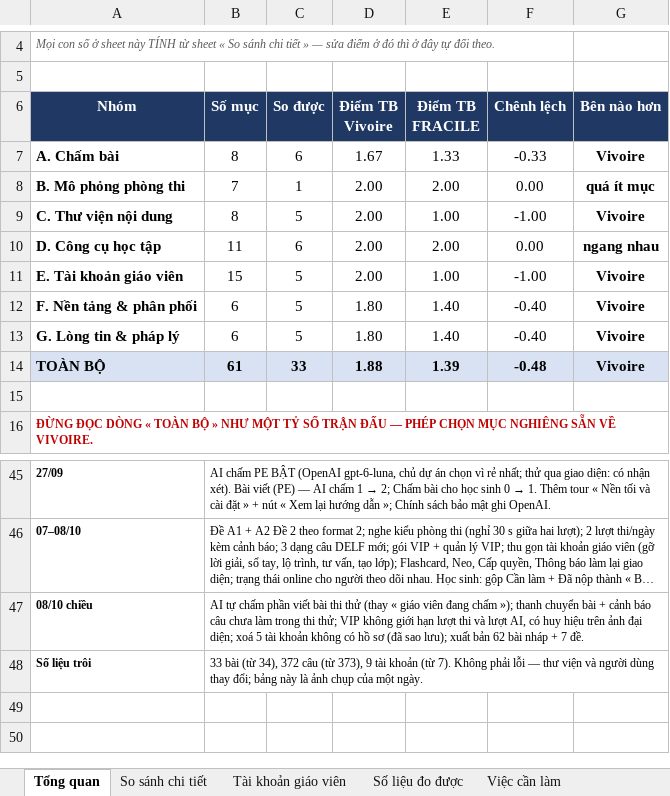
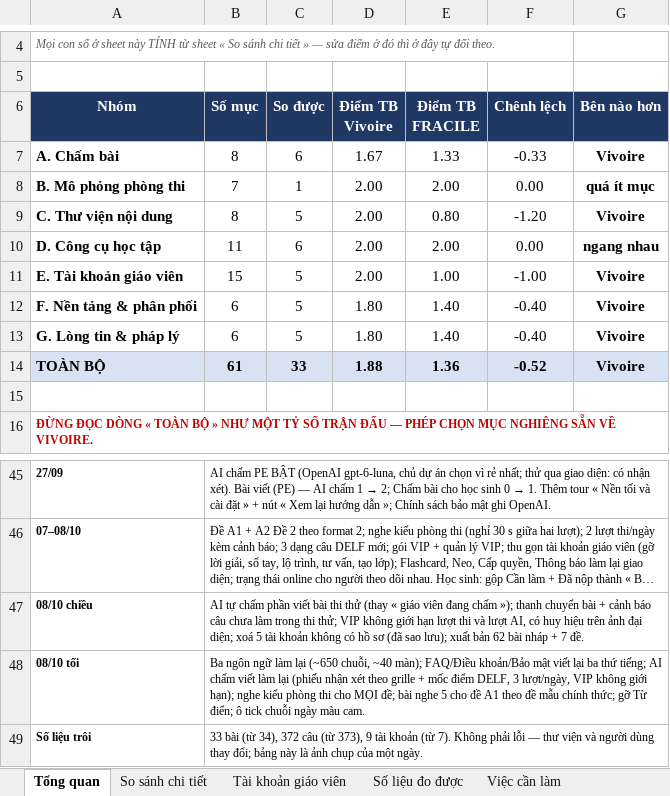
Before and after one commit to dhunff/ma-classe-de-francais, an Excel workbook: docs/so-sanh-vivoire-fracile.xlsx, sheet Tổng quan, drawn as a sheet; only a part is shown, gaps mark what is left out; long unchanged cells end in …; values as stored, in another font and other column widths than the file's, no borders; the diff names each change by its address in the sheet, - before the commit and + after, or states it on an @@ line.

```diff
--- a/docs/so-sanh-vivoire-fracile.xlsx (sheet Tổng quan)
+++ b/docs/so-sanh-vivoire-fracile.xlsx (sheet Tổng quan)
-E9 (Điểm TB FRACILE): 1.00
+E9 (Điểm TB FRACILE): 0.80
-F9 (Chênh lệch): -1.00
+F9 (Chênh lệch): -1.20
-E14 (Điểm TB FRACILE): 1.39
+E14 (Điểm TB FRACILE): 1.36
-F14 (Chênh lệch): -0.48
+F14 (Chênh lệch): -0.52
+row 48: 08/10 tối | Ba ngôn ngữ làm lại (~650 chuỗi, ~40 màn); FAQ/Điều khoản/Bảo mật viết lại ba thứ tiếng; AI chấm viết làm lại (phiếu nhận xét theo grille + mốc điểm DELF, 3 lượt/ngày, VIP không giới hạn); nghe kiểu phòng thi cho MỌI đề; bài nghe 5 cho đề A1 theo đề mẫu chính thức; gỡ Từ điển; ô tick chuỗi ngày màu cam.
```
Also changed, not shown: sheet So sánh chi tiết.
